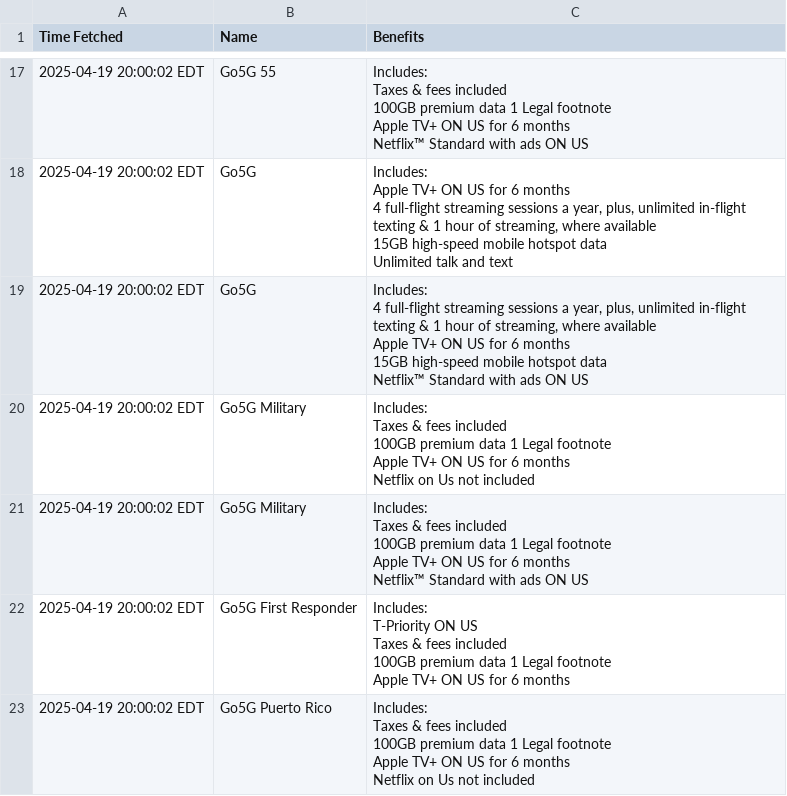
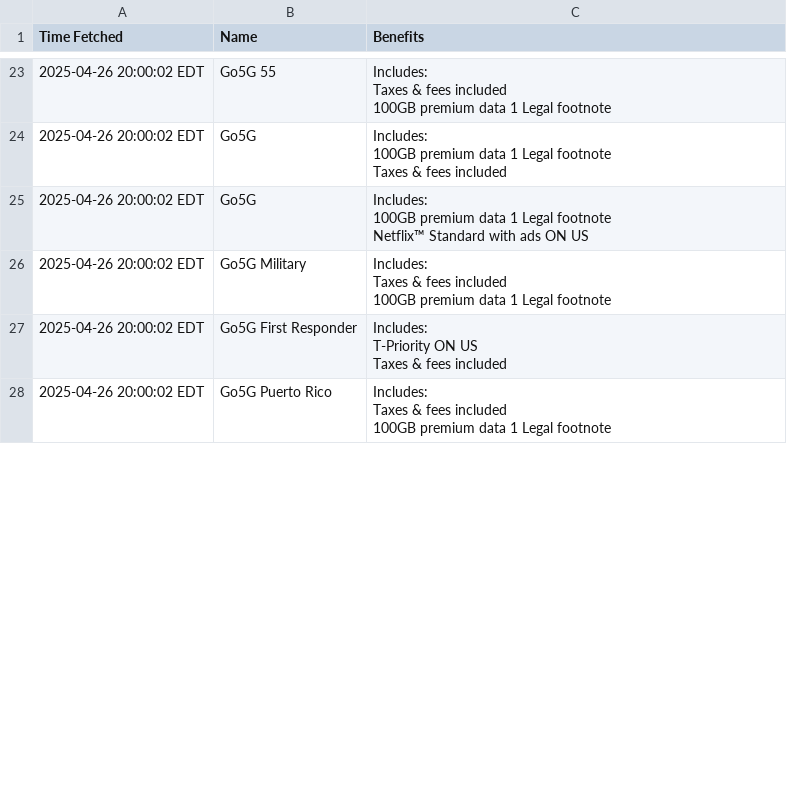
Before and after one commit to surajcdry/tmobilePlans, a CSV file: plans.csv, drawn as a sheet; only a part is shown, gaps mark what is left out; the diff covers the shown part only.

Commit message:
Update T-Mobile plans Sun Apr 27 00:00:02 UTC 2025

```diff
--- a/plans.csv
+++ b/plans.csv
@@ -92,42 +164,24 @@ Time Fetched,Name,Benefits
-2025-04-19 20:00:02 EDT,Go5G 55,"Includes:
-
- Taxes & fees included
- 100GB premium data    1   Legal footnote
- Apple TV+ ON US for 6 months
- Netflix™ Standard with ads ON US"
-2025-04-19 20:00:02 EDT,Go5G,"Includes:
-
- Apple TV+ ON US for 6 months
- 4 full-flight streaming sessions a year, plus, unlimited in-flight texting & 1 hour of streaming, where available
- 15GB high-speed mobile hotspot data
- Unlimited talk and text"
-2025-04-19 20:00:02 EDT,Go5G,"Includes:
-
- 4 full-flight streaming sessions a year, plus, unlimited in-flight texting & 1 hour of streaming, where available
- Apple TV+ ON US for 6 months
- 15GB high-speed mobile hotspot data
- Netflix™ Standard with ads ON US"
-2025-04-19 20:00:02 EDT,Go5G Military,"Includes:
-
- Taxes & fees included
- 100GB premium data    1   Legal footnote
- Apple TV+ ON US for 6 months
- Netflix on Us not included"
-2025-04-19 20:00:02 EDT,Go5G Military,"Includes:
-
- Taxes & fees included
- 100GB premium data    1   Legal footnote
- Apple TV+ ON US for 6 months
- Netflix™ Standard with ads ON US"
-2025-04-19 20:00:02 EDT,Go5G First Responder,"Includes:
-
- T-Priority ON US
- Taxes & fees included
- 100GB premium data    1   Legal footnote
- Apple TV+ ON US for 6 months"
-2025-04-19 20:00:02 EDT,Go5G Puerto Rico,"Includes:
-
- Taxes & fees included
- 100GB premium data    1   Legal footnote
- Apple TV+ ON US for 6 months
- Netflix on Us not included"
+2025-04-26 20:00:02 EDT,Go5G 55,"Includes:
+
+ Taxes & fees included
+ 100GB premium data    1   Legal footnote"
+2025-04-26 20:00:02 EDT,Go5G,"Includes:
+
+ 100GB premium data    1   Legal footnote
+ Taxes & fees included"
+2025-04-26 20:00:02 EDT,Go5G,"Includes:
+
+ 100GB premium data    1   Legal footnote
+ Netflix™ Standard with ads ON US"
+2025-04-26 20:00:02 EDT,Go5G Military,"Includes:
+
+ Taxes & fees included
+ 100GB premium data    1   Legal footnote"
+2025-04-26 20:00:02 EDT,Go5G First Responder,"Includes:
+
+ T-Priority ON US
+ Taxes & fees included"
+2025-04-26 20:00:02 EDT,Go5G Puerto Rico,"Includes:
+
+ Taxes & fees included
+ 100GB premium data    1   Legal footnote"
```
Also changed, not shown: 12 added rows, 7 removed rows and 26 edited cells elsewhere in this file, 1 other file.
